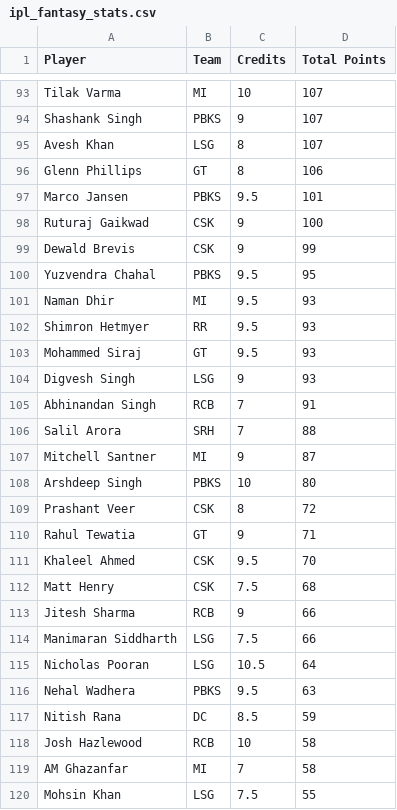
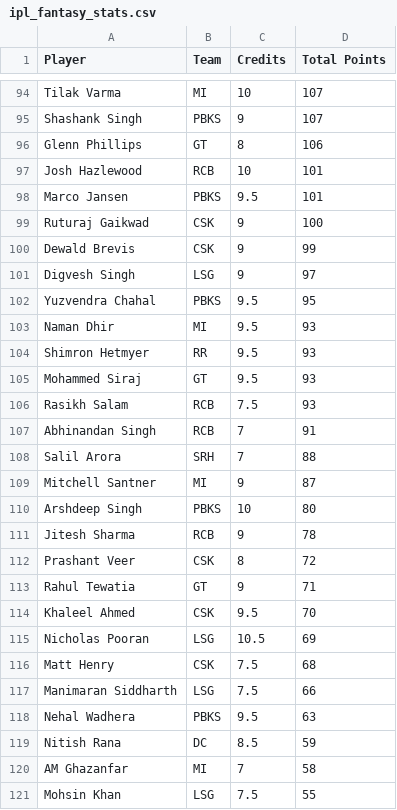
Before and after one commit to Malyala-Meghamsh/ipl-fantasy-league, a CSV file: ipl_fantasy_stats.csv, drawn as a sheet; only a part is shown, gaps mark what is left out; the diff covers the shown part only.

```diff
--- a/ipl_fantasy_stats.csv
+++ b/ipl_fantasy_stats.csv
@@ -94,4 +95,4 @@ Tilak Varma,MI,10,107
 Shashank Singh,PBKS,9,107
-Avesh Khan,LSG,8,107
 Glenn Phillips,GT,8,106
+Josh Hazlewood,RCB,10,101
 Marco Jansen,PBKS,9.5,101
@@ -99,2 +100,3 @@ Ruturaj Gaikwad,CSK,9,100
 Dewald Brevis,CSK,9,99
+Digvesh Singh,LSG,9,97
 Yuzvendra Chahal,PBKS,9.5,95
@@ -103,3 +105,3 @@ Shimron Hetmyer,RR,9.5,93
 Mohammed Siraj,GT,9.5,93
-Digvesh Singh,LSG,9,93
+Rasikh Salam,RCB,7.5,93
 Abhinandan Singh,RCB,7,91
@@ -108,2 +110,3 @@ Mitchell Santner,MI,9,87
 Arshdeep Singh,PBKS,10,80
+Jitesh Sharma,RCB,9,78
 Prashant Veer,CSK,8,72
@@ -111,9 +114,7 @@ Rahul Tewatia,GT,9,71
 Khaleel Ahmed,CSK,9.5,70
+Nicholas Pooran,LSG,10.5,69
 Matt Henry,CSK,7.5,68
-Jitesh Sharma,RCB,9,66
 Manimaran Siddharth,LSG,7.5,66
-Nicholas Pooran,LSG,10.5,64
 Nehal Wadhera,PBKS,9.5,63
 Nitish Rana,DC,8.5,59
-Josh Hazlewood,RCB,10,58
 AM Ghazanfar,MI,7,58
```
Also changed, not shown: 15 added rows, 14 removed rows, 23 moved rows and 7 edited cells elsewhere in this file, ipl_fantasy_stats_2026-04-15.csv, ranking_history.csv, 2 other files.
